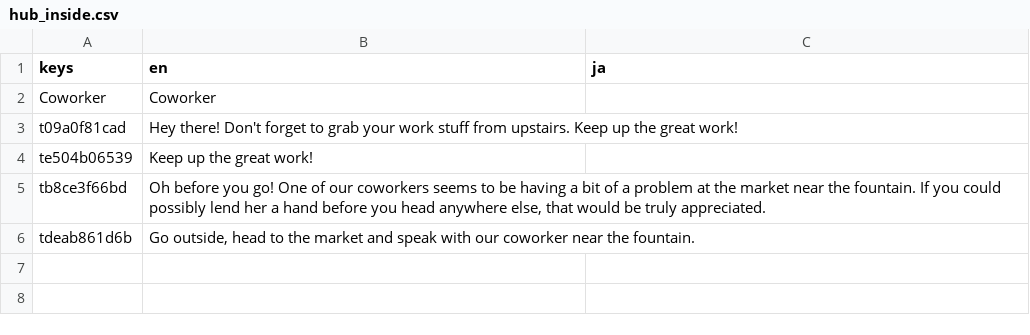
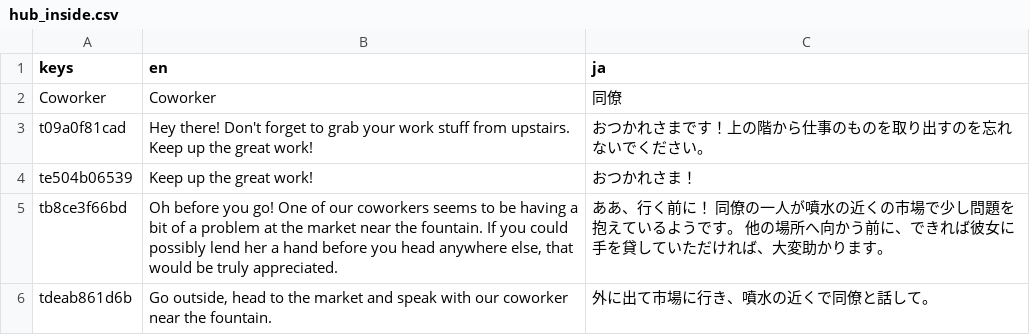
Before and after one commit to NanahiraCommunity/Birthday23, a CSV file: i18n/hub_inside.csv, drawn as a sheet.

Commit message:
Update hub_inside.csv
Added JP translations

```diff
--- a/i18n/hub_inside.csv
+++ b/i18n/hub_inside.csv
@@ -1,6 +1,6 @@
 keys,en,ja
-Coworker,Coworker,
-t09a0f81cad,Hey there! Don't forget to grab your work stuff from upstairs. Keep up the great work!,
-te504b06539,Keep up the great work!,
-tb8ce3f66bd,"Oh before you go! One of our coworkers seems to be having a bit of a problem at the market near the fountain. If you could possibly lend her a hand before you head anywhere else, that would be truly appreciated.",
-tdeab861d6b,"Go outside, head to the market and speak with our coworker near the fountain.",
+Coworker,Coworker,同僚
+t09a0f81cad,Hey there! Don't forget to grab your work stuff from upstairs. Keep up the great work!,おつかれさまです！上の階から仕事のものを取り出すのを忘れないでください。
+te504b06539,Keep up the great work!,おつかれさま！
+tb8ce3f66bd,"Oh before you go! One of our coworkers seems to be having a bit of a problem at the market near the fountain. If you could possibly lend her a hand before you head anywhere else, that would be truly appreciated.","ああ、行く前に！ 同僚の一人が噴水の近くの市場で少し問題を抱えているようです。 他の場所へ向かう前に、できれば彼女に手を貸していただければ、大変助かります。"
+tdeab861d6b,"Go outside, head to the market and speak with our coworker near the fountain.","外に出て市場に行き、噴水の近くで同僚と話して。"
```
